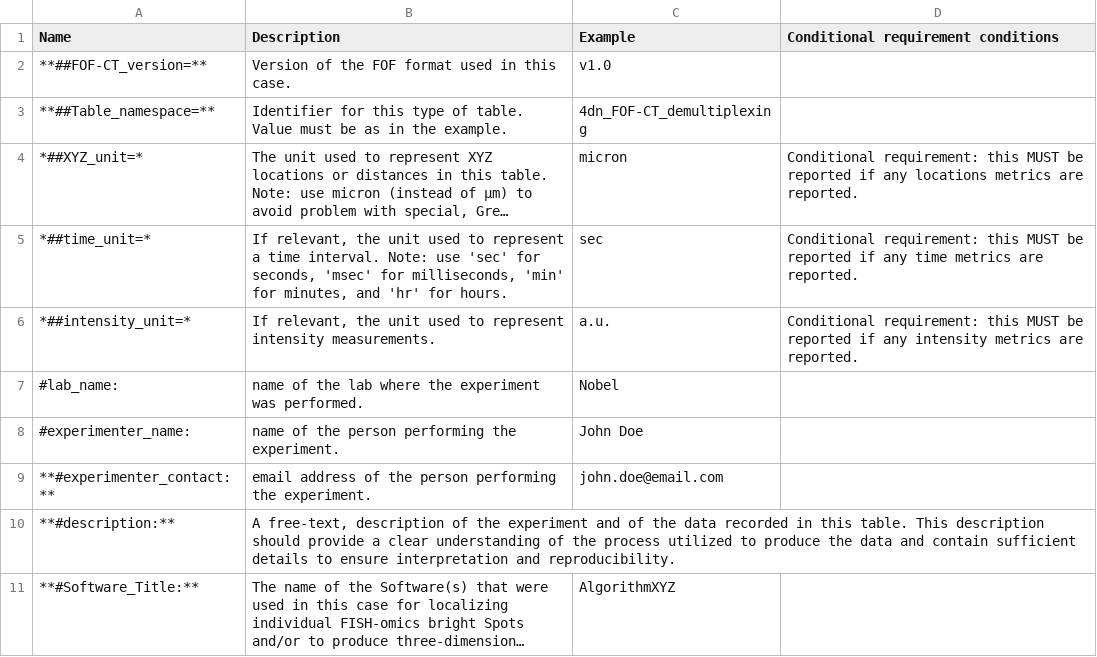
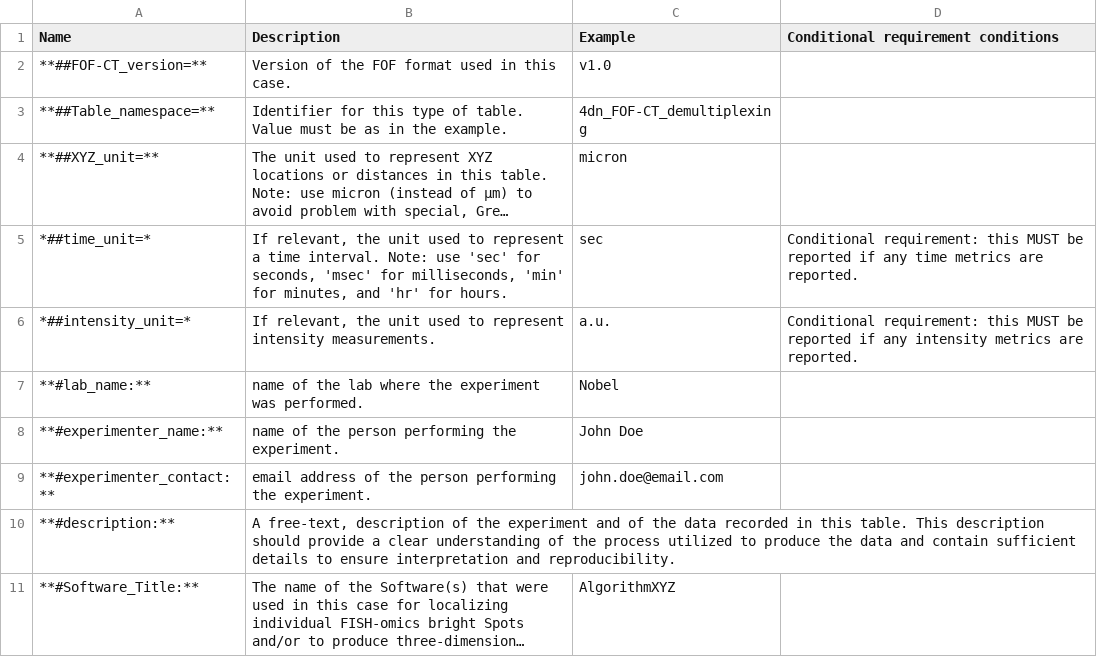
Before and after one commit to 4dn-dcic/fish_omics_format, a CSV file: docs/source/tables/demultiplexing_header.csv, drawn as a sheet; only a part is shown; long unchanged cells end in …; the diff names each change by its address in the sheet, - before the commit and + after, or states it on an @@ line.

```diff
--- a/docs/source/tables/demultiplexing_header.csv
+++ b/docs/source/tables/demultiplexing_header.csv
-A4 (Name): *##XYZ_unit=*
+A4 (Name): **##XYZ_unit=**
-D4: Conditional requirement: this MUST be reported if any locations metrics are reported.
+D4: (empty)
-A7 (Name): #lab_name:
+A7 (Name): **#lab_name:**
-A8 (Name): #experimenter_name:
+A8 (Name): **#experimenter_name:**
```
Also changed, not shown: docs/source/tables/cell_header.csv, docs/source/tables/extracell_header.csv, 9 other files.
